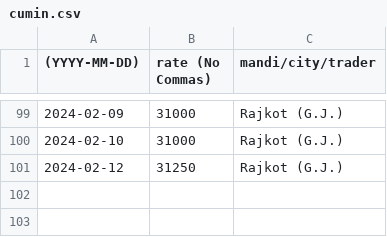
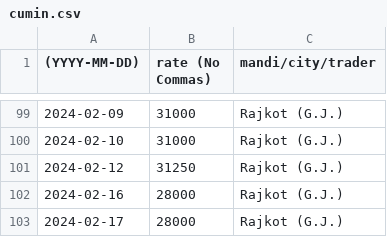
Before and after one commit to khoj-app/news, a CSV file: static/rates/cumin.csv, drawn as a sheet; only a part is shown, gaps mark what is left out; the diff names each change by its address in the sheet, - before the commit and + after, or states it on an @@ line.

Commit message:
Update cumin.csv

```diff
--- a/static/rates/cumin.csv
+++ b/static/rates/cumin.csv
+row 102: 2024-02-16 | 28000 | Rajkot (G.J.)
+row 103: 2024-02-17 | 28000 | Rajkot (G.J.)
```
